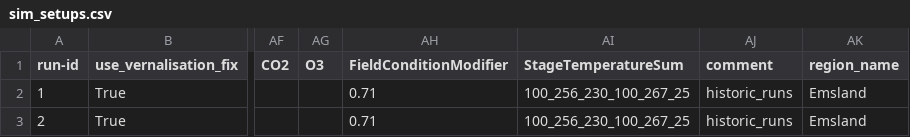
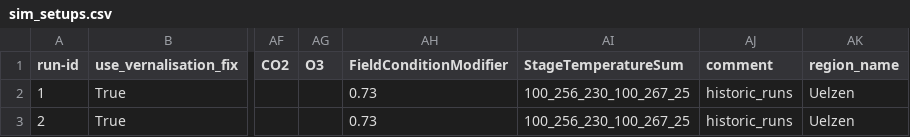
Before and after one commit to rcescueta/potato-and-maize-sim, a CSV file: sim_setups.csv, drawn as a sheet; only a part is shown, gaps mark what is left out; the diff names each change by its address in the sheet, - before the commit and + after, or states it on an @@ line.

Commit message:
Update sim setup

```diff
--- a/sim_setups.csv
+++ b/sim_setups.csv
-AH2:AH3 (FieldConditionModifier): 0.71
+AH2:AH3 (FieldConditionModifier): 0.73
-AK2:AK3 (region_name): Emsland
+AK2:AK3 (region_name): Uelzen
```
